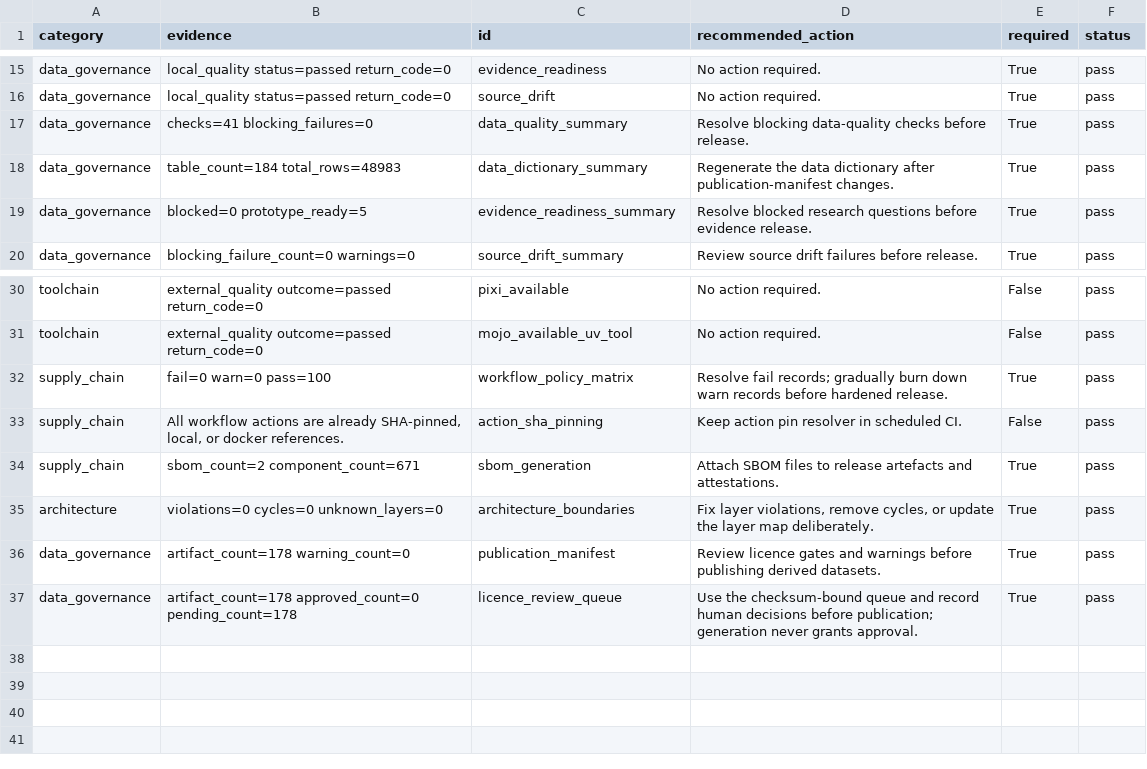
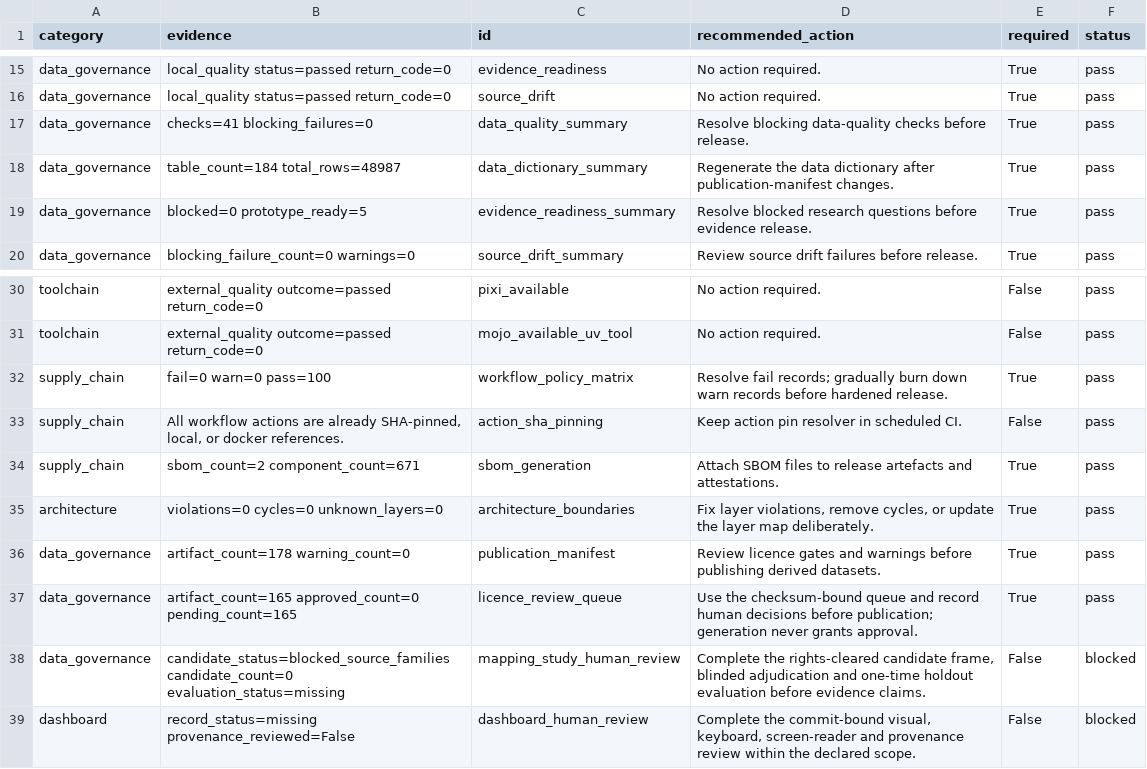
Before and after one commit to edithatogo/reimbursement-atlas, a CSV file: apps/dashboard/public/data/release_gates.csv, drawn as a sheet; only a part is shown, gaps mark what is left out.

```diff
--- a/apps/dashboard/public/data/release_gates.csv
+++ b/apps/dashboard/public/data/release_gates.csv
@@ -17,3 +17,3 @@ data_governance,local_quality status=passed return_code=0,source_drift,No action
 data_governance,checks=41 blocking_failures=0,data_quality_summary,Resolve blocking data-quality checks before release.,True,pass
-data_governance,table_count=184 total_rows=48983,data_dictionary_summary,Regenerate the data dictionary after publication-manifest changes.,True,pass
+data_governance,table_count=184 total_rows=48987,data_dictionary_summary,Regenerate the data dictionary after publication-manifest changes.,True,pass
 data_governance,blocked=0 prototype_ready=5,evidence_readiness_summary,Resolve blocked research questions before evidence release.,True,pass
@@ -36,2 +36,4 @@ architecture,violations=0 cycles=0 unknown_layers=0,architecture_boundaries,"Fix
 data_governance,artifact_count=178 warning_count=0,publication_manifest,Review licence gates and warnings before publishing derived datasets.,True,pass
-data_governance,artifact_count=178 approved_count=0 pending_count=178,licence_review_queue,Use the checksum-bound queue and record human decisions before publication; generation never grants approval.,True,pass
+data_governance,artifact_count=165 approved_count=0 pending_count=165,licence_review_queue,Use the checksum-bound queue and record human decisions before publication; generation never grants approval.,True,pass
+data_governance,candidate_status=blocked_source_families candidate_count=0 evaluation_status=missing,mapping_study_human_review,"Complete the rights-cleared candidate frame, blinded adjudication and one-time holdout evaluation before evidence claims.",False,blocked
+dashboard,record_status=missing provenance_reviewed=False,dashboard_human_review,"Complete the commit-bound visual, keyboard, screen-reader and provenance review within the declared scope.",False,blocked
```
Also changed, not shown: apps/dashboard/public/data/final_handoff_tasks.csv, data/derived/seed_lake/final_handoff_tasks/final_handoff_tasks.csv, 13 other files.
